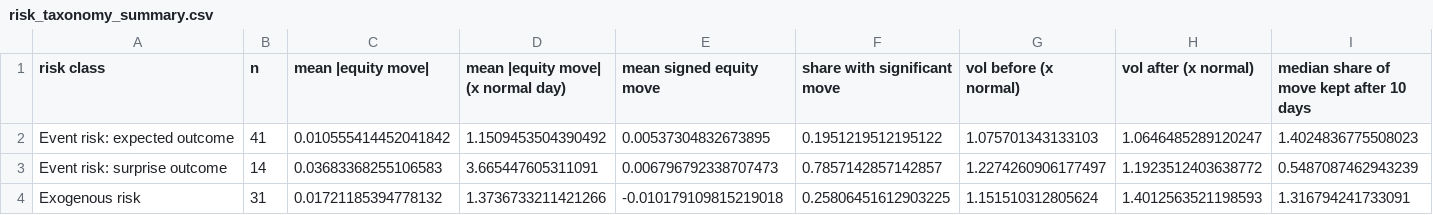
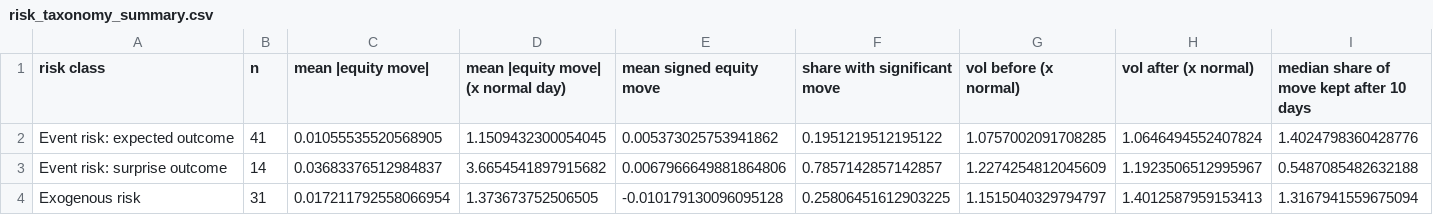
Before and after one commit to divvygupta/political-risk-global-equity-mix, a CSV file: results/risk_taxonomy_summary.csv, drawn as a sheet.

```diff
--- a/results/risk_taxonomy_summary.csv
+++ b/results/risk_taxonomy_summary.csv
@@ -1,4 +1,4 @@
 risk class,n,mean |equity move|,mean |equity move| (x normal day),mean signed equity move,share with significant move,vol before (x normal),vol after (x normal),median share of move kept after 10 days
-Event risk: expected outcome,41,0.010555414452041842,1.1509453504390492,0.00537304832673895,0.1951219512195122,1.075701343133103,1.0646485289120247,1.4024836775508023
-Event risk: surprise outcome,14,0.03683368255106583,3.665447605311091,0.006796792338707473,0.7857142857142857,1.2274260906177497,1.1923512403638772,0.5487087462943239
-Exogenous risk,31,0.01721185394778132,1.3736733211421266,-0.010179109815219018,0.25806451612903225,1.151510312805624,1.4012563521198593,1.316794241733091
+Event risk: expected outcome,41,0.01055535520568905,1.1509432300054045,0.005373025753941862,0.1951219512195122,1.0757002091708285,1.0646494552407824,1.4024798360428776
+Event risk: surprise outcome,14,0.03683376512984837,3.6654541897915682,0.0067966649881864806,0.7857142857142857,1.2274254812045609,1.1923506512995967,0.5487085482632188
+Exogenous risk,31,0.017211792558066954,1.373673752506505,-0.010179130096095128,0.25806451612903225,1.1515040329794797,1.4012587959153413,1.3167941559675094
```
Also changed, not shown: results/leader_exits.csv, results/scenario_analogues.csv, 27 other files.
